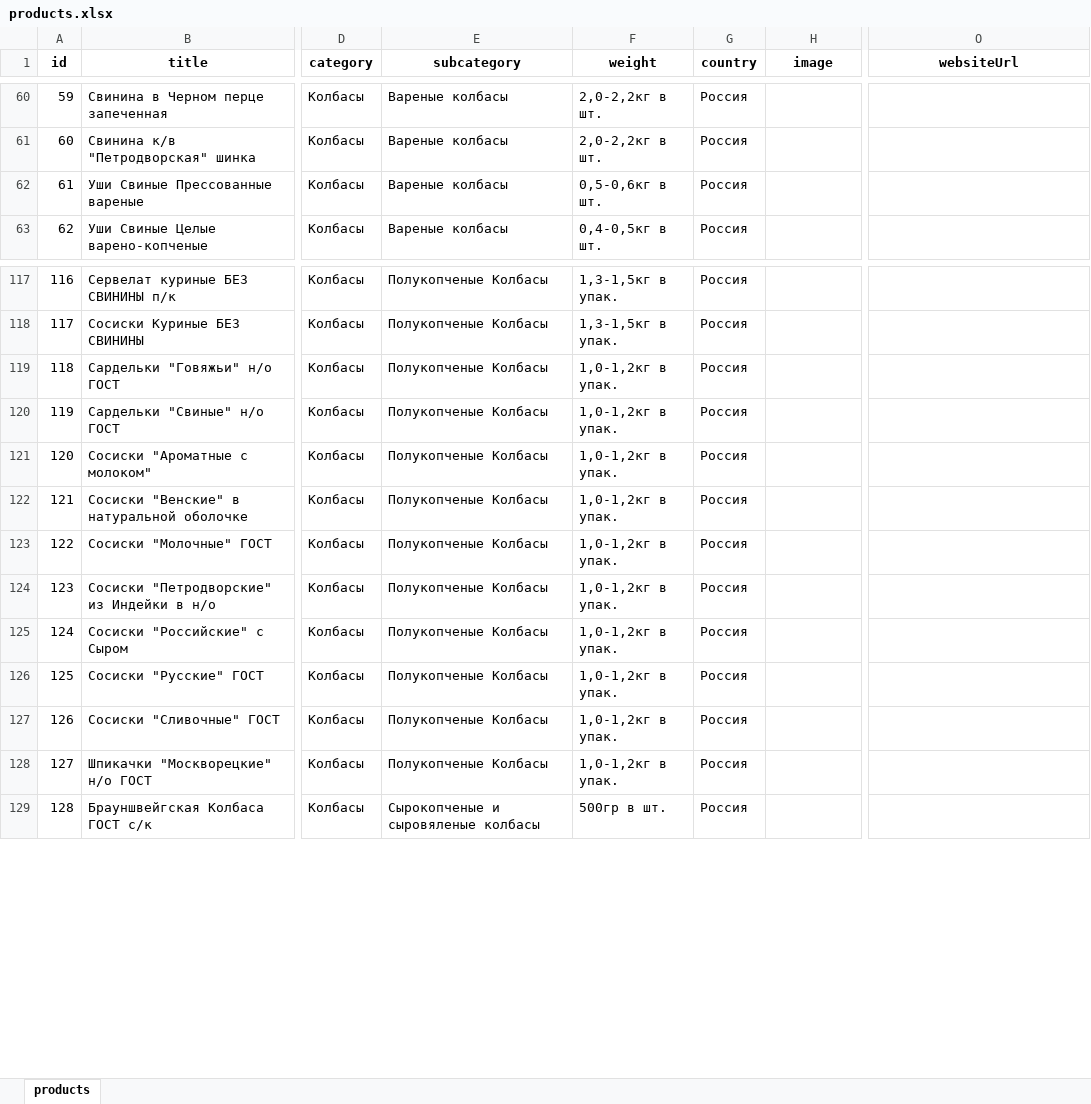
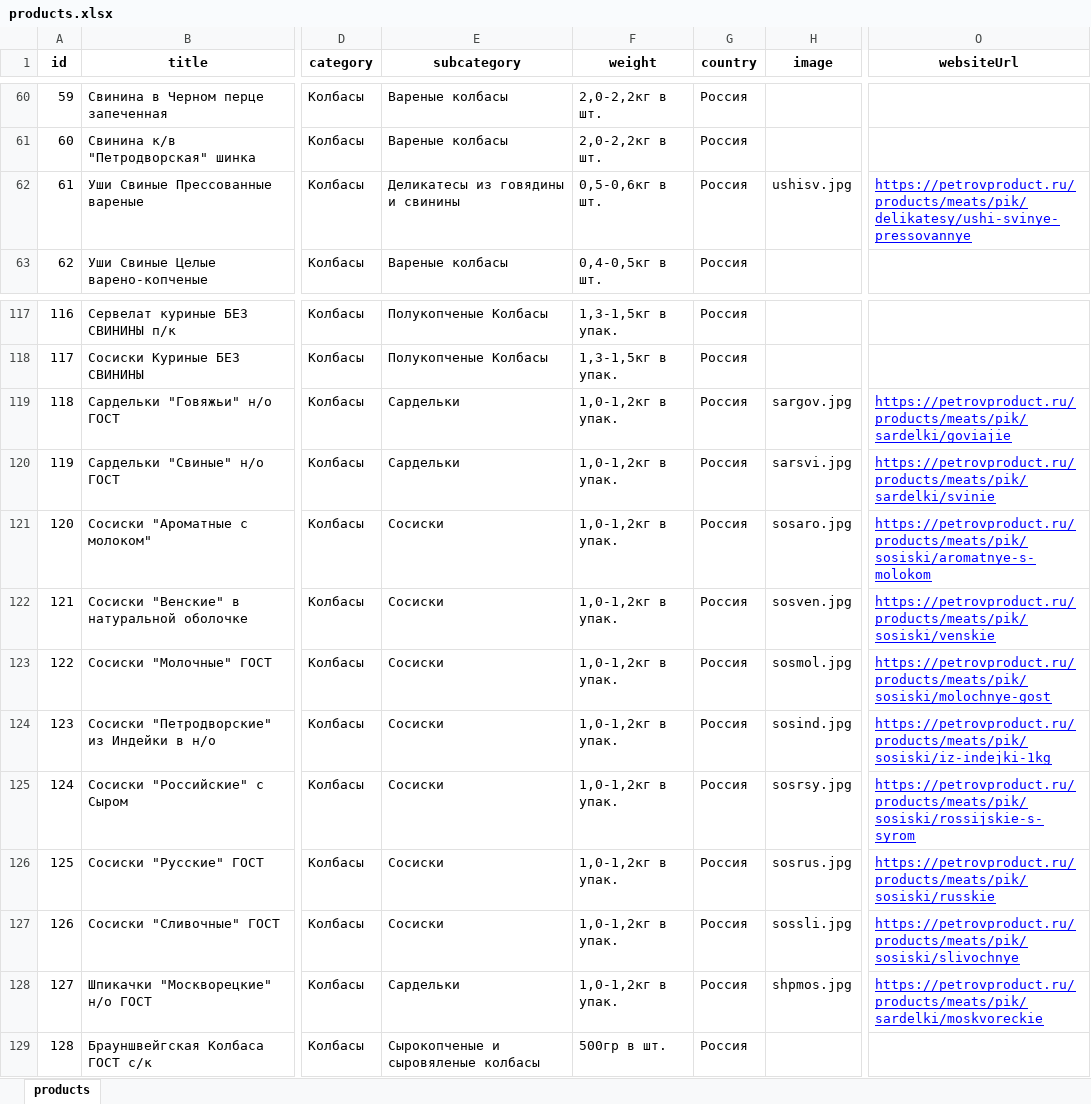
Before and after one commit to rafaelinka/petrov-product-miniapp, an Excel workbook: storage/products.xlsx, sheet products, drawn as a sheet; only a part is shown, gaps mark what is left out; values as stored, in another font and other column widths than the file's, no borders; the diff covers the shown part only; the diff names each change by its address in the sheet, - before the commit and + after, or states it on an @@ line.

Commit message:
Update products and modal cards

```diff
--- a/storage/products.xlsx (sheet products)
+++ b/storage/products.xlsx (sheet products)
-E62 (subcategory): Вареные колбасы
+E62 (subcategory): Деликатесы из говядины и свинины
-H62 (image): (empty)
+H62 (image): ushisv.jpg
-O62 (websiteUrl): (empty)
+O62 (websiteUrl): https://petrovproduct.ru/products/meats/pik/delikatesy/ushi-svinye-pressovannye
-E119:E120 (subcategory): Полукопченые Колбасы
+E119:E120 (subcategory): Сардельки
-H119 (image): (empty)
+H119 (image): sargov.jpg
-O119 (websiteUrl): (empty)
+O119 (websiteUrl): https://petrovproduct.ru/products/meats/pik/sardelki/goviajie
-H120 (image): (empty)
+H120 (image): sarsvi.jpg
-O120 (websiteUrl): (empty)
+O120 (websiteUrl): https://petrovproduct.ru/products/meats/pik/sardelki/svinie
-E121:E127 (subcategory): Полукопченые Колбасы
+E121:E127 (subcategory): Сосиски
-H121 (image): (empty)
+H121 (image): sosaro.jpg
-O121 (websiteUrl): (empty)
+O121 (websiteUrl): https://petrovproduct.ru/products/meats/pik/sosiski/aromatnye-s-molokom
-H122 (image): (empty)
+H122 (image): sosven.jpg
-O122 (websiteUrl): (empty)
+O122 (websiteUrl): https://petrovproduct.ru/products/meats/pik/sosiski/venskie
-H123 (image): (empty)
+H123 (image): sosmol.jpg
-O123 (websiteUrl): (empty)
+O123 (websiteUrl): https://petrovproduct.ru/products/meats/pik/sosiski/molochnye-gost
-H124 (image): (empty)
+H124 (image): sosind.jpg
-O124 (websiteUrl): (empty)
+O124 (websiteUrl): https://petrovproduct.ru/products/meats/pik/sosiski/iz-indejki-1kg
-H125 (image): (empty)
+H125 (image): sosrsy.jpg
-O125 (websiteUrl): (empty)
+O125 (websiteUrl): https://petrovproduct.ru/products/meats/pik/sosiski/rossijskie-s-syrom
-H126 (image): (empty)
+H126 (image): sosrus.jpg
-O126 (websiteUrl): (empty)
+O126 (websiteUrl): https://petrovproduct.ru/products/meats/pik/sosiski/russkie
-H127 (image): (empty)
+H127 (image): sossli.jpg
-O127 (websiteUrl): (empty)
+O127 (websiteUrl): https://petrovproduct.ru/products/meats/pik/sosiski/slivochnye
-E128 (subcategory): Полукопченые Колбасы
+E128 (subcategory): Сардельки
-H128 (image): (empty)
+H128 (image): shpmos.jpg
-O128 (websiteUrl): (empty)
+O128 (websiteUrl): https://petrovproduct.ru/products/meats/pik/sardelki/moskvoreckie
```
Also changed, not shown: 249 added rows and 51 edited cells elsewhere in this sheet, 26 other files.
